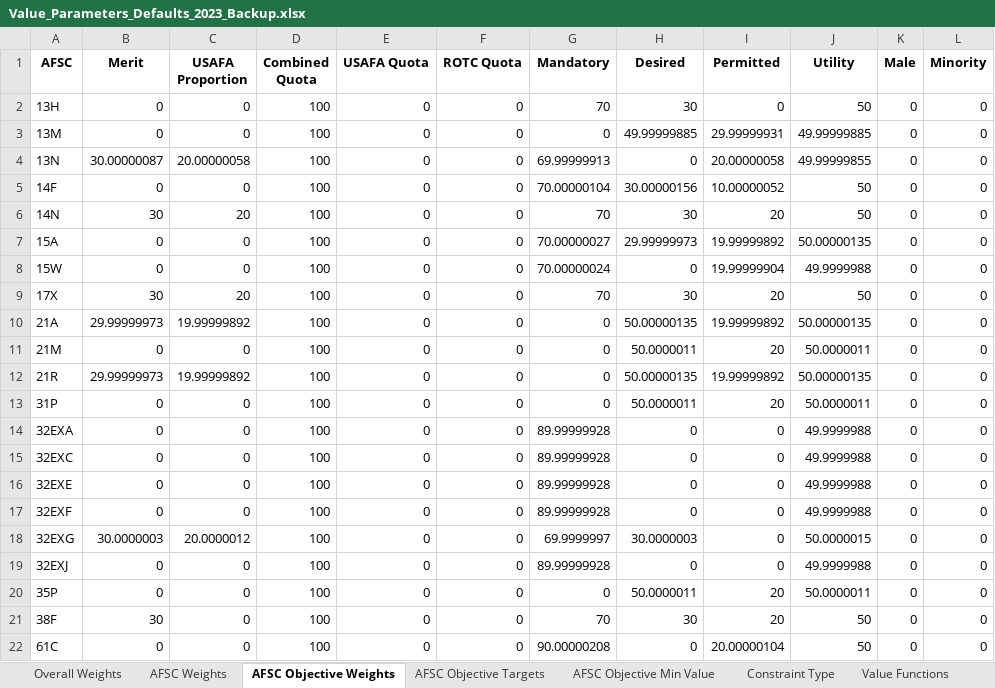
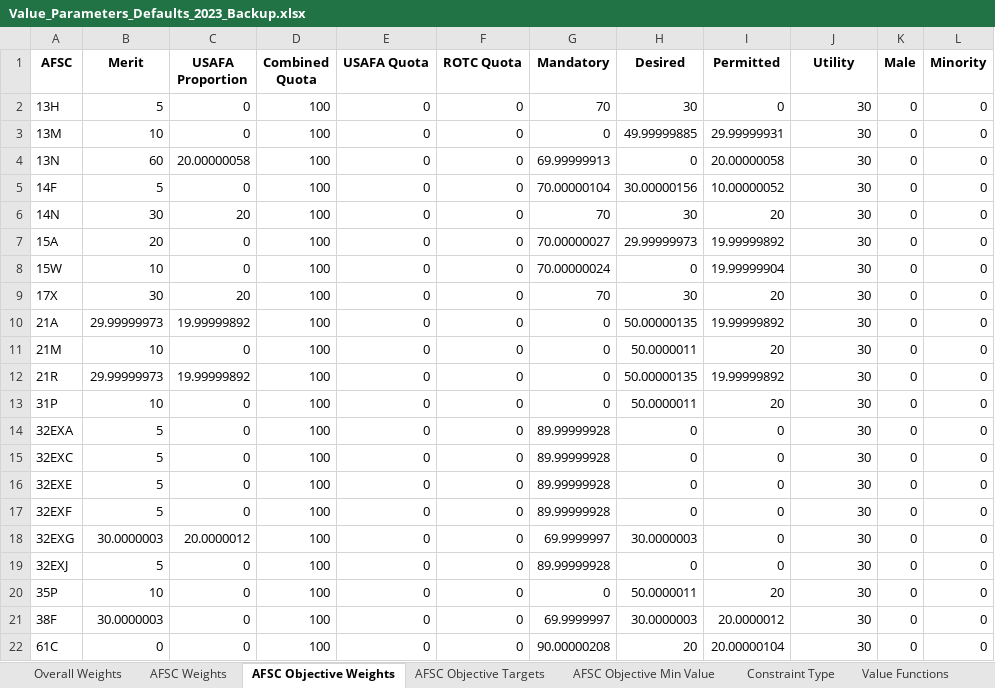
Before and after one commit to dglaird/afccp, an Excel workbook: afccp/resources/shared/real/Value_Parameters_Defaults_2023_Backup.xlsx, sheet AFSC Objective Weights, drawn as a sheet; only a part is shown; values as stored, in another font and other column widths than the file's, no borders; the diff covers the shown part only; the diff names each change by its address in the sheet, - before the commit and + after, or states it on an @@ line.

```diff
--- a/afccp/resources/shared/real/Value_Parameters_Defaults_2023_Backup.xlsx (sheet AFSC Objective Weights)
+++ b/afccp/resources/shared/real/Value_Parameters_Defaults_2023_Backup.xlsx (sheet AFSC Objective Weights)
-B2 (Merit): 0
+B2 (Merit): 5
-J2 (Utility): 50
+J2 (Utility): 30
-B3 (Merit): 0
+B3 (Merit): 10
-J3 (Utility): 49.99999885
+J3 (Utility): 30
-B4 (Merit): 30.00000087
+B4 (Merit): 60
-J4 (Utility): 49.99999855
+J4 (Utility): 30
-B5 (Merit): 0
+B5 (Merit): 5
-J5:J6 (Utility): 50
+J5:J6 (Utility): 30
-B7 (Merit): 0
+B7 (Merit): 20
-J7 (Utility): 50.00000135
+J7 (Utility): 30
-B8 (Merit): 0
+B8 (Merit): 10
-J8 (Utility): 49.9999988
+J8 (Utility): 30
-J9 (Utility): 50
+J9 (Utility): 30
-J10 (Utility): 50.00000135
+J10 (Utility): 30
-B11 (Merit): 0
+B11 (Merit): 10
-J11 (Utility): 50.0000011
+J11 (Utility): 30
-J12 (Utility): 50.00000135
+J12 (Utility): 30
-B13 (Merit): 0
+B13 (Merit): 10
-J13 (Utility): 50.0000011
+J13 (Utility): 30
-B14:B17 (Merit): 0
+B14:B17 (Merit): 5
-J14:J17 (Utility): 49.9999988
+J14:J17 (Utility): 30
-J18 (Utility): 50.0000015
+J18 (Utility): 30
-B19 (Merit): 0
+B19 (Merit): 5
-J19 (Utility): 49.9999988
+J19 (Utility): 30
-B20 (Merit): 0
+B20 (Merit): 10
-J20 (Utility): 50.0000011
+J20 (Utility): 30
-B21 (Merit): 30
+B21 (Merit): 30.0000003
-G21 (Mandatory): 70
+G21 (Mandatory): 69.9999997
-H21 (Desired): 30
+H21 (Desired): 30.0000003
-I21 (Permitted): 20
+I21 (Permitted): 20.0000012
-J21:J22 (Utility): 50
+J21:J22 (Utility): 30
-H22 (Desired): 0
+H22 (Desired): 20
```
Also changed, not shown: 22 edited cells elsewhere in this sheet, sheet Value Functions, sheet AFSC Objective Targets, sheet AFSC Weights, sheet Overall Weights, sheet AFSC Objective Min Value, sheet Constraint Type, afccp/resources/shared/real/Value_Parameters_Defaults_2023.xlsx, 17 other files.
